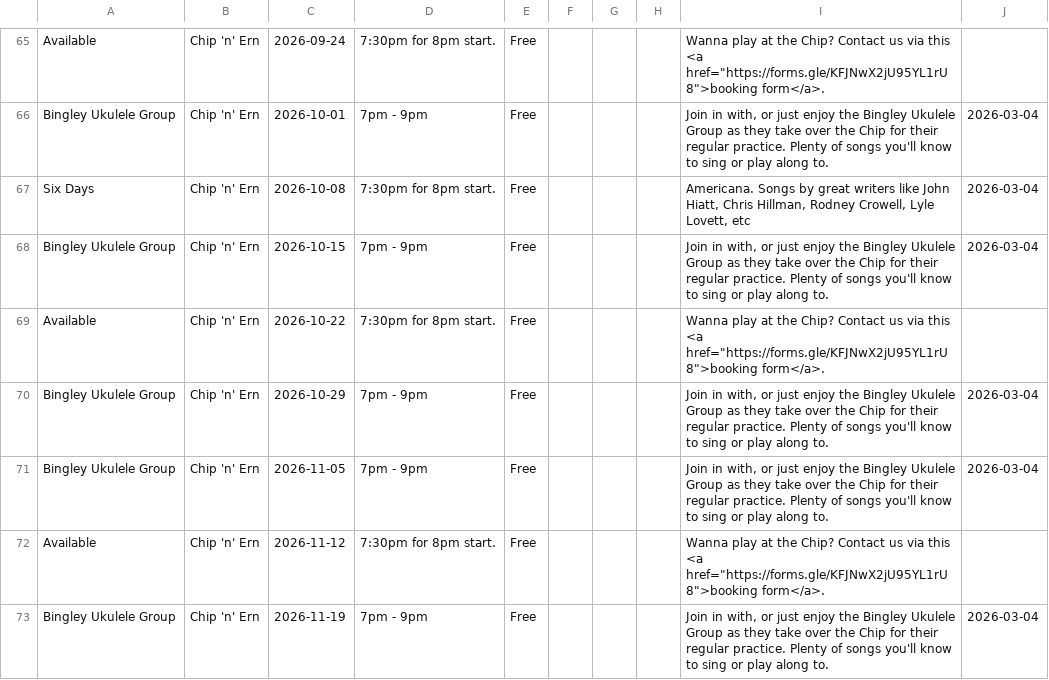
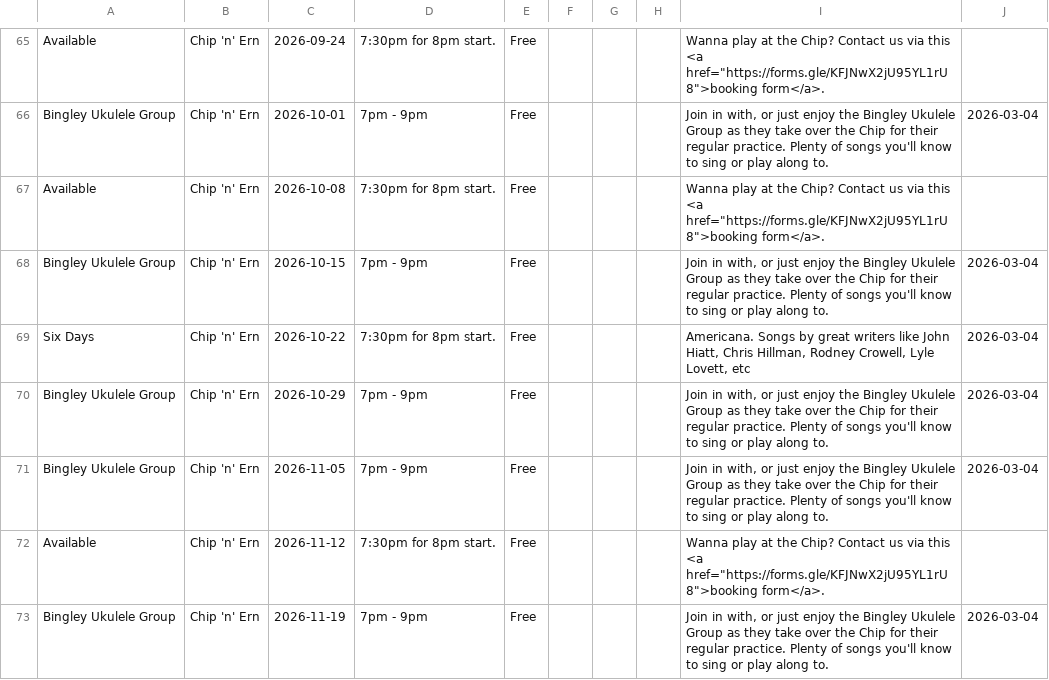
Before and after one commit to caprenter/chip, a CSV file: docs/_data/chip.csv, drawn as a sheet; only a part is shown, gaps mark what is left out.

```diff
--- a/docs/_data/chip.csv
+++ b/docs/_data/chip.csv
@@ -66,5 +66,5 @@ Available,Chip 'n' Ern,2026-09-24,7:30pm for 8pm start.,Free,,,,"Wanna play at t
 Bingley Ukulele Group,Chip 'n' Ern,2026-10-01,7pm - 9pm,Free,,,,"Join in with, or just enjoy the Bingley Ukulele Group as they take over the Chip for their regular practice. Plenty of songs you'll know to sing or play along to. ",2026-03-04,,,,,,,
-Six Days,Chip 'n' Ern,2026-10-08,7:30pm for 8pm start.,Free,,,,"Americana. Songs by great writers like John Hiatt, Chris Hillman, Rodney Crowell, Lyle Lovett, etc",2026-03-04,,,,,,,
+Available,Chip 'n' Ern,2026-10-08,7:30pm for 8pm start.,Free,,,,"Wanna play at the Chip? Contact us via this <a href=""https://forms.gle/KFJNwX2jU95YL1rU8"">booking form</a>.",,,,,,,,
 Bingley Ukulele Group,Chip 'n' Ern,2026-10-15,7pm - 9pm,Free,,,,"Join in with, or just enjoy the Bingley Ukulele Group as they take over the Chip for their regular practice. Plenty of songs you'll know to sing or play along to. ",2026-03-04,,,,,,,
-Available,Chip 'n' Ern,2026-10-22,7:30pm for 8pm start.,Free,,,,"Wanna play at the Chip? Contact us via this <a href=""https://forms.gle/KFJNwX2jU95YL1rU8"">booking form</a>.",,,,,,,,
+Six Days,Chip 'n' Ern,2026-10-22,7:30pm for 8pm start.,Free,,,,"Americana. Songs by great writers like John Hiatt, Chris Hillman, Rodney Crowell, Lyle Lovett, etc",2026-03-04,,,,,,,
 Bingley Ukulele Group,Chip 'n' Ern,2026-10-29,7pm - 9pm,Free,,,,"Join in with, or just enjoy the Bingley Ukulele Group as they take over the Chip for their regular practice. Plenty of songs you'll know to sing or play along to. ",2026-03-04,,,,,,,
```
Also changed, not shown: docs/_data/events.csv.
